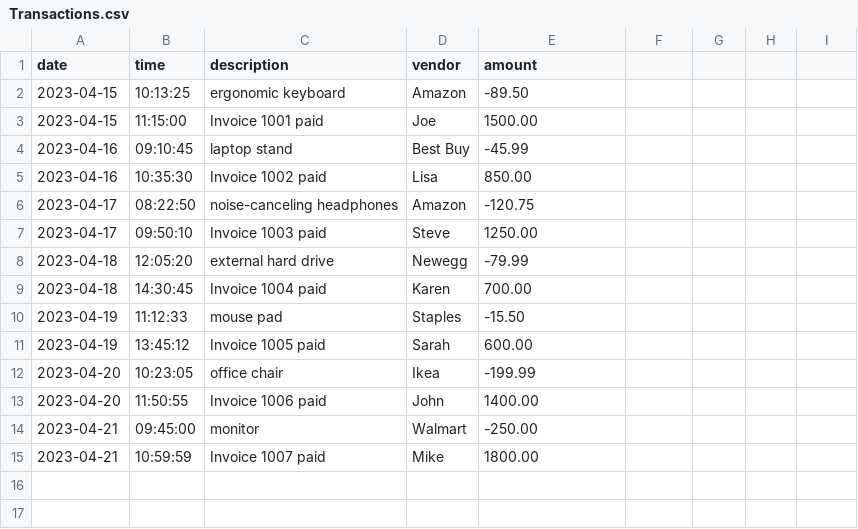
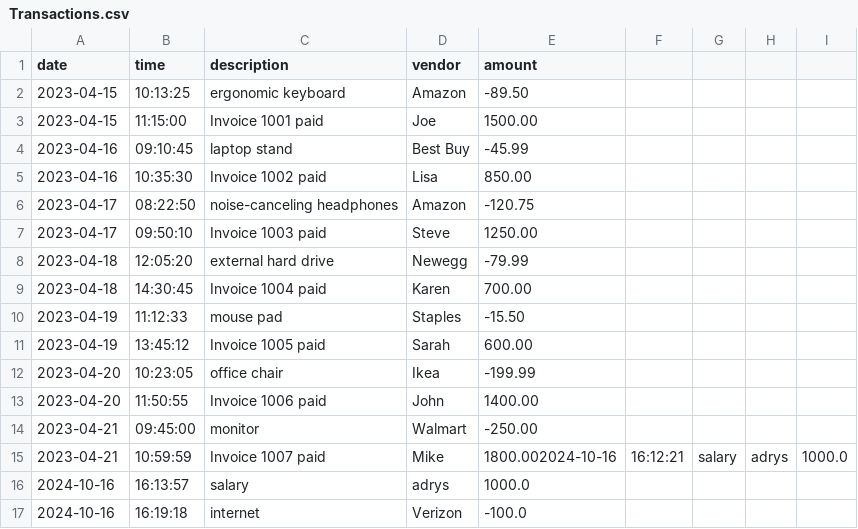
Before and after one commit to adrysg/AccountingLedgerApp, a CSV file: AccountingLedgerApp/Transactions.csv, drawn as a sheet.

```diff
--- a/AccountingLedgerApp/Transactions.csv
+++ b/AccountingLedgerApp/Transactions.csv
@@ -14,2 +14,4 @@ date|time|description|vendor|amount
 2023-04-21|09:45:00|monitor|Walmart|-250.00
-2023-04-21|10:59:59|Invoice 1007 paid|Mike|1800.00
+2023-04-21|10:59:59|Invoice 1007 paid|Mike|1800.002024-10-16|16:12:21|salary|adrys|1000.0
+2024-10-16|16:13:57|salary|adrys|1000.0
+2024-10-16|16:19:18|internet|Verizon|-100.0
```
Also changed, not shown: 3 other files.
